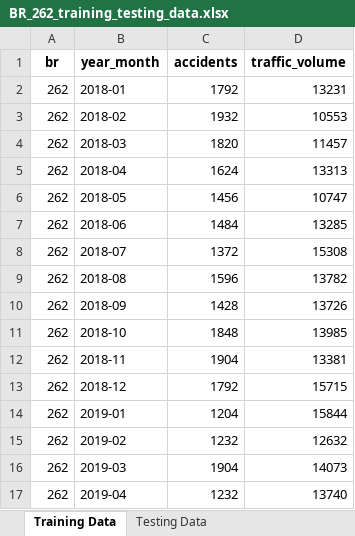
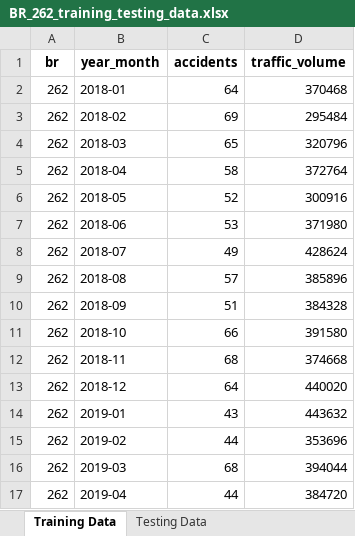
Before and after one commit to ramironunes/traffic-accident-analysis, an Excel workbook: out/img/core/BR_262_training_testing_data.xlsx, sheet Training Data, drawn as a sheet; only a part is shown; values as stored, in another font and other column widths than the file's, no borders; the diff covers the shown part only; the diff names each change by its address in the sheet, - before the commit and + after, or states it on an @@ line.

```diff
--- a/out/img/core/BR_262_training_testing_data.xlsx (sheet Training Data)
+++ b/out/img/core/BR_262_training_testing_data.xlsx (sheet Training Data)
-C2 (accidents): 1792
+C2 (accidents): 64
-D2 (traffic_volume): 13231
+D2 (traffic_volume): 370468
-C3 (accidents): 1932
+C3 (accidents): 69
-D3 (traffic_volume): 10553
+D3 (traffic_volume): 295484
-C4 (accidents): 1820
+C4 (accidents): 65
-D4 (traffic_volume): 11457
+D4 (traffic_volume): 320796
-C5 (accidents): 1624
+C5 (accidents): 58
-D5 (traffic_volume): 13313
+D5 (traffic_volume): 372764
-C6 (accidents): 1456
+C6 (accidents): 52
-D6 (traffic_volume): 10747
+D6 (traffic_volume): 300916
-C7 (accidents): 1484
+C7 (accidents): 53
-D7 (traffic_volume): 13285
+D7 (traffic_volume): 371980
-C8 (accidents): 1372
+C8 (accidents): 49
-D8 (traffic_volume): 15308
+D8 (traffic_volume): 428624
-C9 (accidents): 1596
+C9 (accidents): 57
-D9 (traffic_volume): 13782
+D9 (traffic_volume): 385896
-C10 (accidents): 1428
+C10 (accidents): 51
-D10 (traffic_volume): 13726
+D10 (traffic_volume): 384328
-C11 (accidents): 1848
+C11 (accidents): 66
-D11 (traffic_volume): 13985
+D11 (traffic_volume): 391580
-C12 (accidents): 1904
+C12 (accidents): 68
-D12 (traffic_volume): 13381
+D12 (traffic_volume): 374668
-C13 (accidents): 1792
+C13 (accidents): 64
-D13 (traffic_volume): 15715
+D13 (traffic_volume): 440020
-C14 (accidents): 1204
+C14 (accidents): 43
-D14 (traffic_volume): 15844
+D14 (traffic_volume): 443632
-C15 (accidents): 1232
+C15 (accidents): 44
-D15 (traffic_volume): 12632
+D15 (traffic_volume): 353696
-C16 (accidents): 1904
+C16 (accidents): 68
-D16 (traffic_volume): 14073
+D16 (traffic_volume): 394044
-C17 (accidents): 1232
+C17 (accidents): 44
-D17 (traffic_volume): 13740
+D17 (traffic_volume): 384720
```
Also changed, not shown: 88 edited cells elsewhere in this sheet, sheet Testing Data, out/img/core/BR_153_forecast_results_2023.xlsx, out/img/core/BR_153_training_testing_data.xlsx, 10 other files.
